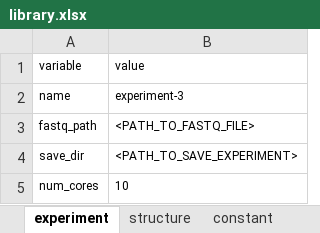
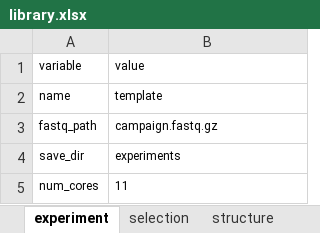
Before and after one commit to DELTechnology/delt-hit, an Excel workbook: templates/library.xlsx, sheet experiment, drawn as a sheet; values as stored, in another font and other column widths than the file's, no borders; the diff names each change by its address in the sheet, - before the commit and + after, or states it on an @@ line.

```diff
--- a/templates/library.xlsx (sheet experiment)
+++ b/templates/library.xlsx (sheet experiment)
-B2: experiment-3
+B2: template
-B3: <PATH_TO_FASTQ_FILE>
+B3: campaign.fastq.gz
-B4: <PATH_TO_SAVE_EXPERIMENT>
+B4: experiments
-B5: 10
+B5: 11
```
Also changed, not shown: sheet B1, sheet B0, sheet selection, sheet reactions, sheet compounds, sheet structure, 1 more sheet, other sheet tabs, 52 other files.
